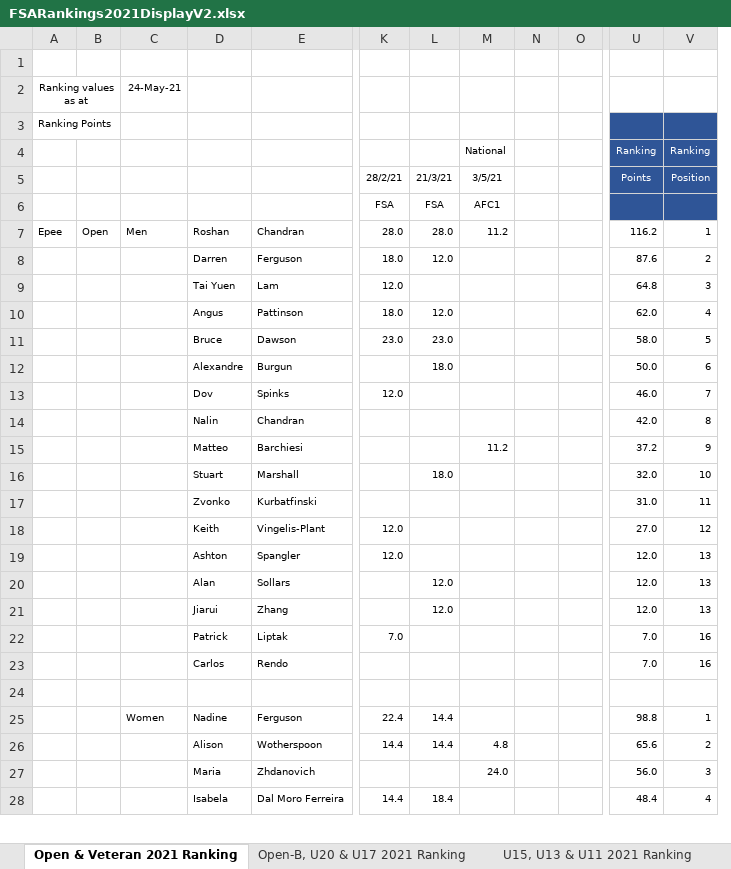
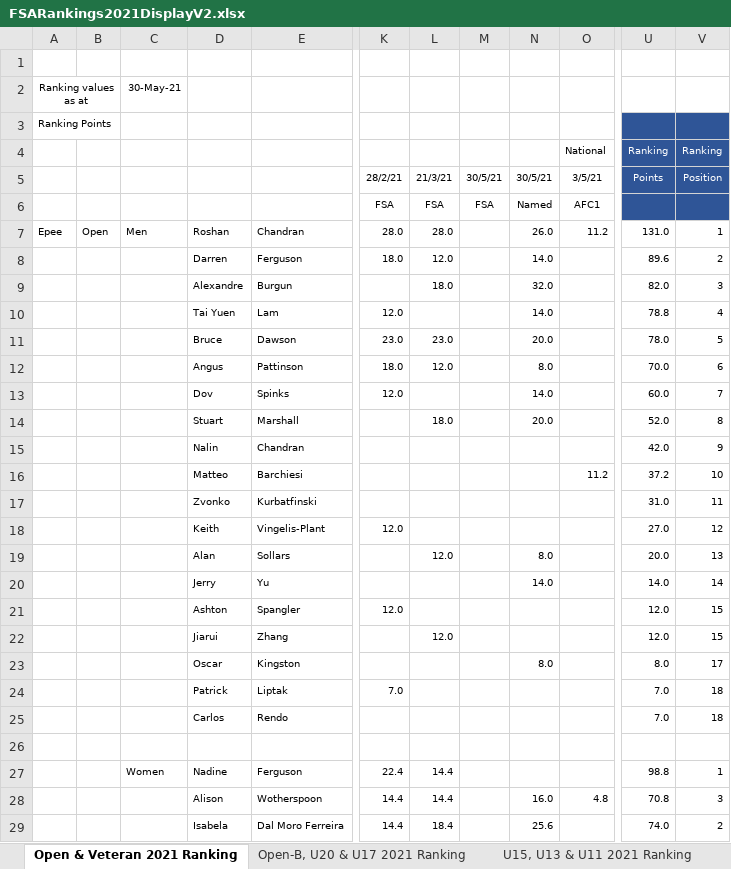
Before and after one commit to stuartmarshall87/FencingSAResults2, an Excel workbook: 2021/FSARankings2021DisplayV2.xlsx, sheet Open & Veteran 2021 Ranking, drawn as a sheet; only a part is shown, gaps mark what is left out; values as stored, in another font and other column widths than the file's, no borders; removed rows and columns are numbered as before the commit, all else as after; rows hold the shown columns only; the diff covers the shown part only; the diff names each change by its address in the sheet, - before the commit and + after, or states it on an @@ line.

```diff
--- a/2021/FSARankings2021DisplayV2.xlsx (sheet Open & Veteran 2021 Ranking)
+++ b/2021/FSARankings2021DisplayV2.xlsx (sheet Open & Veteran 2021 Ranking)
+column M, rows 5-6: 30/5/21 | FSA
+column N, rows 5-8: 30/5/21 | Named | 26.0 | 14.0; rows 10-11: 14.0 | 20.0; row 13: 14.0; row 19: 8.0; rows 28-29: 16.0 | 25.6
-column N, empty
-column O, empty
-C2: 24-May-21
+C2: 30-May-21
-U7: 116.2
+U7: 131.0
-U8: 87.6
+U8: 89.6
+row 9:  |  |  | Alexandre | Burgun |  | 18.0 |  | 32.0 |  | 82.0 | 3
-U10: 64.8
+U10: 78.8
-V10: 3
+V10: 4
-row 10:  |  |  | Angus | Pattinson | 18.0 | 12.0 |  |  |  | 62.0 | 4
-U11: 58.0
+U11: 78.0
-row 12:  |  |  | Alexandre | Burgun |  | 18.0 |  |  |  | 50.0 | 6
+row 12:  |  |  | Angus | Pattinson | 18.0 | 12.0 |  | 8.0 |  | 70.0 | 6
-U13: 46.0
+U13: 60.0
+row 14:  |  |  | Stuart | Marshall |  | 18.0 |  | 20.0 |  | 52.0 | 8
-V15: 8
+V15: 9
-V16: 9
+V16: 10
-row 16:  |  |  | Stuart | Marshall |  | 18.0 |  |  |  | 32.0 | 10
-row 19:  |  |  | Ashton | Spangler | 12.0 |  |  |  |  | 12.0 | 13
-U19: 12.0
+U19: 20.0
+row 20:  |  |  | Jerry | Yu |  |  |  | 14.0 |  | 14.0 | 14
+row 21:  |  |  | Ashton | Spangler | 12.0 |  |  |  |  | 12.0 | 15
-V22: 13
+V22: 15
+row 23:  |  |  | Oscar | Kingston |  |  |  | 8.0 |  | 8.0 | 17
-V24:V25: 16
+V24:V25: 18
-U28: 65.6
+U28: 70.8
-V28: 2
+V28: 3
-row 27:  |  |  | Maria | Zhdanovich |  |  | 24.0 |  |  | 56.0 | 3
-U29: 48.4
+U29: 74.0
-V29: 4
+V29: 2
```
Also changed, not shown: 8 added rows, 5 removed rows and 22 edited cells elsewhere in this sheet, sheet U15, U13 & U11 2021 Ranking, sheet Open-B, U20 & U17 2021 Ranking, formulas that keep their value, 2021/2021FSAdates.xlsx, 2021/FSARankings2021.xlsx, 23 other files.
